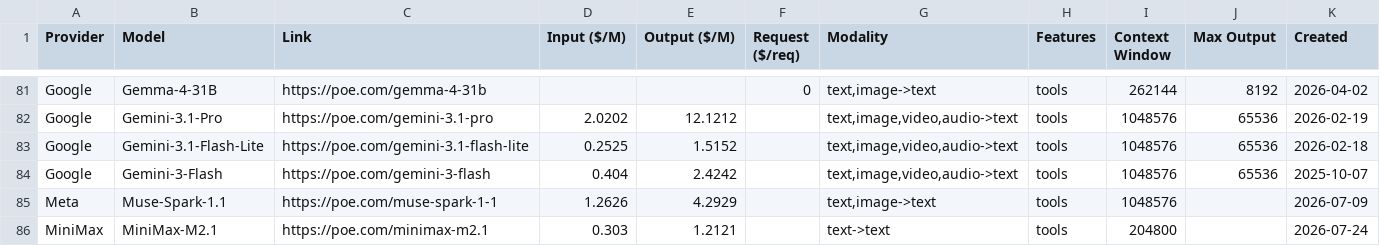
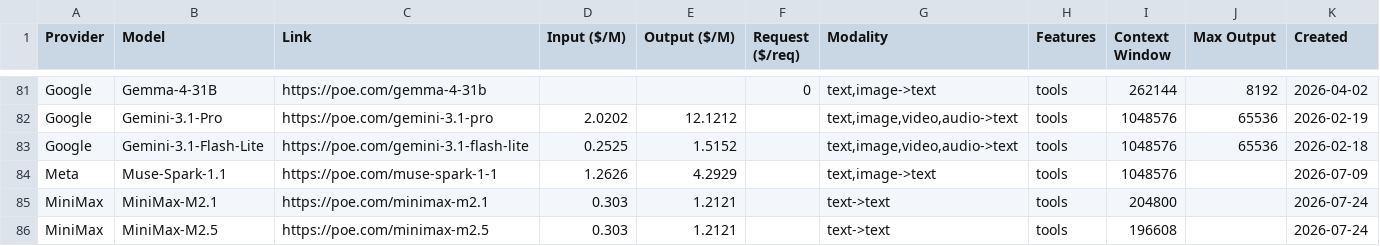
Before and after one commit to hezhizhen/tables-in-markdown, a CSV file: data/poe.csv, drawn as a sheet; only a part is shown, gaps mark what is left out; the shorter side is filled out with more unchanged rows.

```diff
--- a/data/poe.csv
+++ b/data/poe.csv
@@ -83,3 +83,2 @@ Google,Gemini-3.1-Pro,https://poe.com/gemini-3.1-pro,2.0202,12.1212,,"text,image
 Google,Gemini-3.1-Flash-Lite,https://poe.com/gemini-3.1-flash-lite,0.2525,1.5152,,"text,image,video,audio->text",tools,1048576,65536,2026-02-18
-Google,Gemini-3-Flash,https://poe.com/gemini-3-flash,0.404,2.4242,,"text,image,video,audio->text",tools,1048576,65536,2025-10-07
 Meta,Muse-Spark-1.1,https://poe.com/muse-spark-1-1,1.2626,4.2929,,"text,image->text",tools,1048576,,2026-07-09
```
